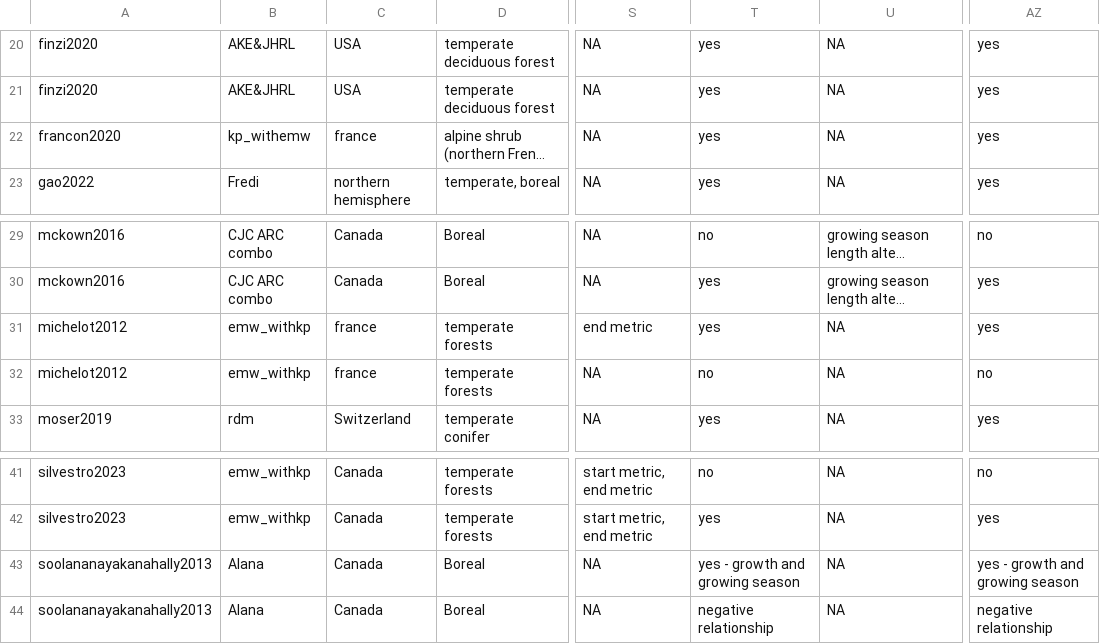
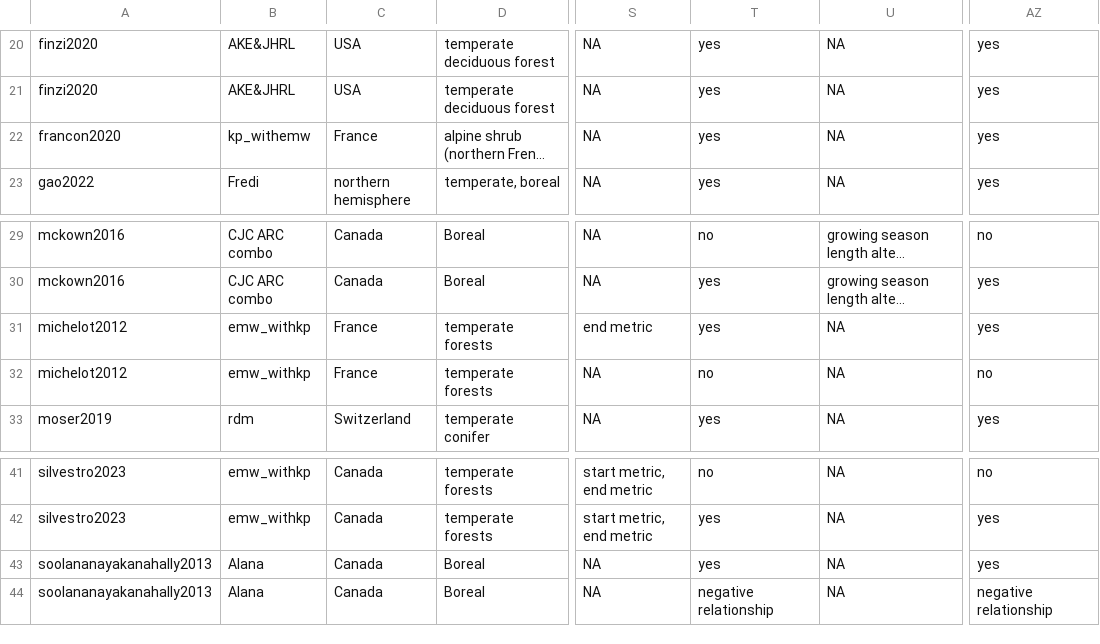
Before and after one commit to lizzieinvancouver/grephon, a CSV file: analyses/output/grephontable.csv, drawn as a sheet; only a part is shown, gaps mark what is left out; long unchanged cells end in …; the diff names each change by its address in the sheet, - before the commit and + after, or states it on an @@ line.

Commit message:
Working on some basic results from table

```diff
--- a/analyses/output/grephontable.csv
+++ b/analyses/output/grephontable.csv
-C22: france
+C22: France
-C31:C32: france
+C31:C32: France
-T43: yes - growth and growing season
+T43: yes
-AZ43: yes - growth and growing season
+AZ43: yes
```
Also changed, not shown: 8 other files.
